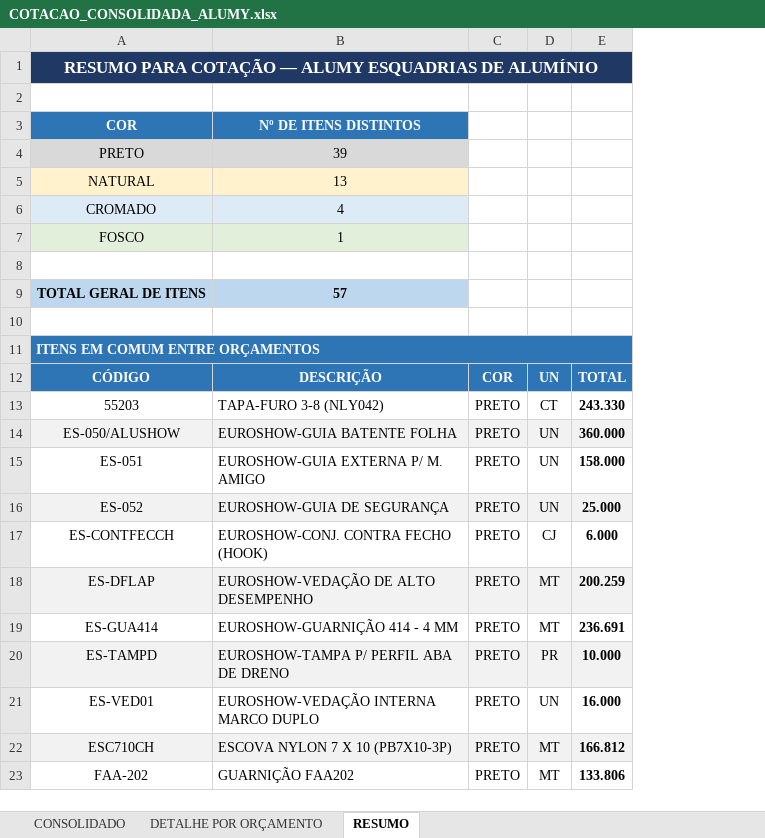
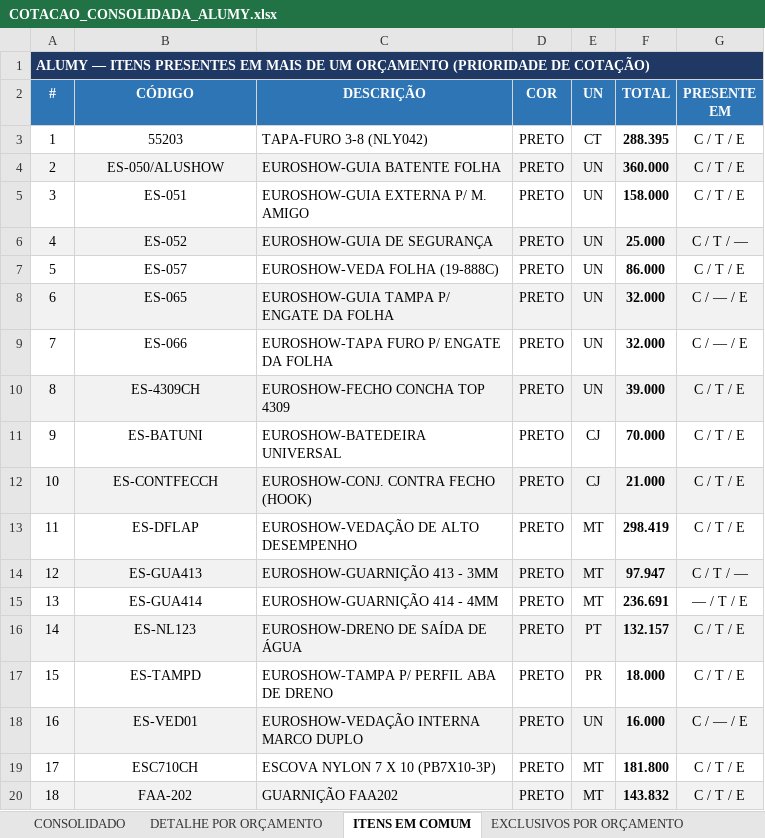
Before and after one commit to alumyprojeto/alumy, an Excel workbook: COTACAO_CONSOLIDADA_ALUMY.xlsx, sheet ITENS EM COMUM, drawn as a sheet; only a part is shown; values as stored, in another font and other column widths than the file's, no borders; removed rows and columns are numbered as before the commit, all else as after; the diff covers the shown part only; the diff names each change by its address in the sheet, - before the commit and + after, or states it on an @@ line.

```diff
--- a/COTACAO_CONSOLIDADA_ALUMY.xlsx (sheet ITENS EM COMUM)
+++ b/COTACAO_CONSOLIDADA_ALUMY.xlsx (sheet ITENS EM COMUM)
-sheet tab: RESUMO
+sheet tab: ITENS EM COMUM
+sheet tab: EXCLUSIVOS POR ORÇAMENTO
+column A (#), row 1: ALUMY — ITENS PRESENTES EM MAIS DE UM ORÇAMENTO (PRIORIDADE DE COTAÇÃO); rows 3-6: 1 | 2 | 3 | 4; rows 12-13: 10 | 11; row 15: 13; rows 17-20: 15 | 16 | 17 | 18
+column G (PRESENTE EM), rows 3-6: C / T / E | C / T / E | C / T / E | C / T / —; rows 12-13: C / T / E | C / T / E; row 15: — / T / E; rows 17-20: C / T / E | C / — / E | C / T / E | C / T / E
-row 1: RESUMO PARA COTAÇÃO — ALUMY ESQUADRIAS DE ALUMÍNIO
-row 3: COR | Nº DE ITENS DISTINTOS
-row 4: PRETO | 39
-row 5: NATURAL | 13
-row 6: CROMADO | 4
-row 7: FOSCO | 1
-row 8: (empty)
-row 9: TOTAL GERAL DE ITENS | 57
-row 10: (empty)
-row 11: ITENS EM COMUM ENTRE ORÇAMENTOS
-F3 (TOTAL): 243.330
+F3 (TOTAL): 288.395
+row 7: 5 | ES-057 | EUROSHOW-VEDA FOLHA (19-888C) | PRETO | UN | 86.000 | C / T / E
+row 8: 6 | ES-065 | EUROSHOW-GUIA TAMPA P/ ENGATE DA FOLHA | PRETO | UN | 32.000 | C / — / E
+row 9: 7 | ES-066 | EUROSHOW-TAPA FURO P/ ENGATE DA FOLHA | PRETO | UN | 32.000 | C / — / E
+row 10: 8 | ES-4309CH | EUROSHOW-FECHO CONCHA TOP 4309 | PRETO | UN | 39.000 | C / T / E
+row 11: 9 | ES-BATUNI | EUROSHOW-BATEDEIRA UNIVERSAL | PRETO | CJ | 70.000 | C / T / E
-B12:F12 fill: none
+B12:F12 fill: #F2F2F2
-F12 (TOTAL): 6.000
+F12 (TOTAL): 21.000
-B13:F13 fill: #F2F2F2
+B13:F13 fill: none
-F13 (TOTAL): 200.259
+F13 (TOTAL): 298.419
+row 14: 12 | ES-GUA413 | EUROSHOW-GUARNIÇÃO 413 - 3MM | PRETO | MT | 97.947 | C / T / —
-C15 (DESCRIÇÃO): EUROSHOW-GUARNIÇÃO 414 - 4 MM
+C15 (DESCRIÇÃO): EUROSHOW-GUARNIÇÃO 414 - 4MM
+row 16: 14 | ES-NL123 | EUROSHOW-DRENO DE SAÍDA DE ÁGUA | PRETO | PT | 132.157 | C / T / E
-B17:F17 fill: #F2F2F2
+B17:F17 fill: none
-F17 (TOTAL): 10.000
+F17 (TOTAL): 18.000
-B18:F18 fill: none
+B18:F18 fill: #F2F2F2
-B19:F19 fill: #F2F2F2
+B19:F19 fill: none
-F19 (TOTAL): 166.812
+F19 (TOTAL): 181.800
-B20:F20 fill: none
+B20:F20 fill: #F2F2F2
-F20 (TOTAL): 133.806
+F20 (TOTAL): 143.832
```
Also changed, not shown: 13 added rows and 7 edited cells elsewhere in this sheet, sheet CONSOLIDADO, sheet DETALHE POR ORÇAMENTO.
